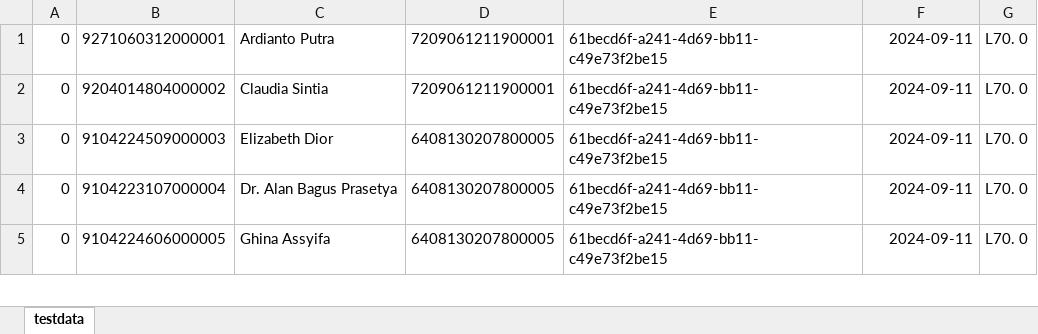
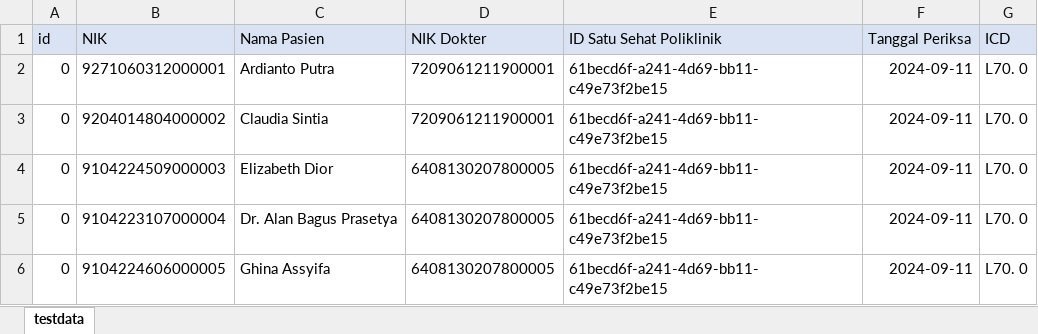
Before and after one commit to sukipri/NATLIB-CL1, an Excel workbook: DRAFT/testdata-xls.xlsx, sheet testdata, drawn as a sheet; only a part is shown; values as stored, in another font and other column widths than the file's, no borders; the diff names each change by its address in the sheet, - before the commit and + after, or states it on an @@ line.

```diff
--- a/DRAFT/testdata-xls.xlsx (sheet testdata)
+++ b/DRAFT/testdata-xls.xlsx (sheet testdata)
+row 1: id | NIK | Nama Pasien | NIK Dokter | ID Satu Sehat Poliklinik | Tanggal Periksa | ICD
```
Also changed, not shown: 1 other file.
